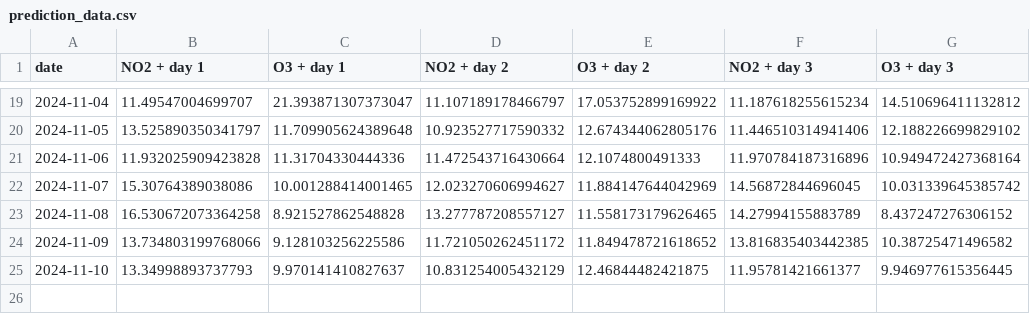
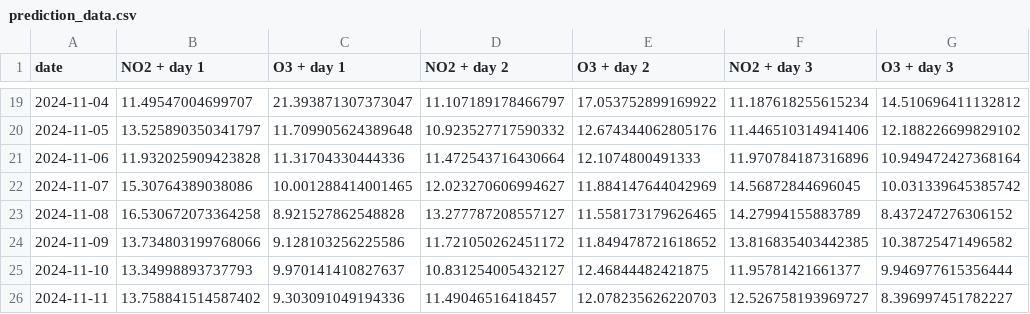
Before and after one commit to atodorov284/air-quality-forecast, a CSV file: data/model_predictions/prediction_data.csv, drawn as a sheet; only a part is shown, gaps mark what is left out.

Commit message:
Update prediction data

```diff
--- a/data/model_predictions/prediction_data.csv
+++ b/data/model_predictions/prediction_data.csv
@@ -24,2 +24,3 @@ date,NO2 + day 1,O3 + day 1,NO2 + day 2,O3 + day 2,NO2 + day 3,O3 + day 3
 2024-11-09,13.734803199768066,9.128103256225586,11.721050262451172,11.849478721618652,13.816835403442385,10.38725471496582
-2024-11-10,13.34998893737793,9.970141410827637,10.831254005432129,12.46844482421875,11.95781421661377,9.946977615356445
+2024-11-10,13.34998893737793,9.970141410827637,10.831254005432127,12.46844482421875,11.95781421661377,9.946977615356444
+2024-11-11,13.758841514587402,9.303091049194336,11.49046516418457,12.078235626220703,12.526758193969727,8.396997451782227
```
Also changed, not shown: data/model_predictions/last_three_days.csv.
